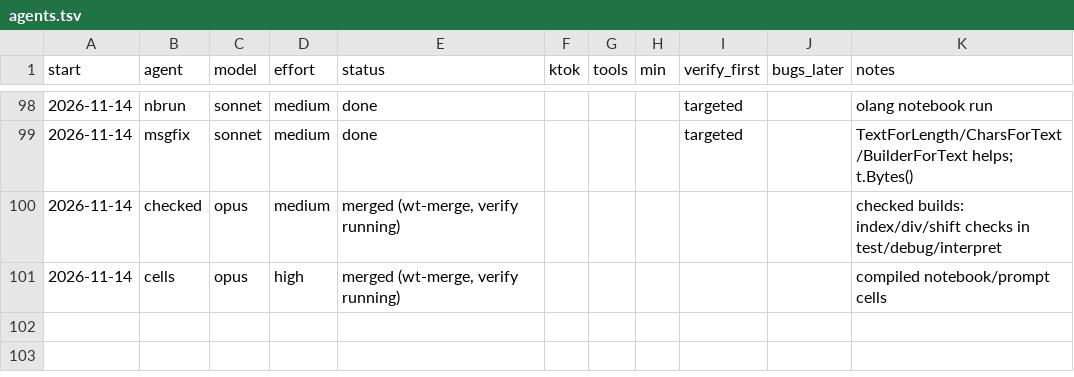
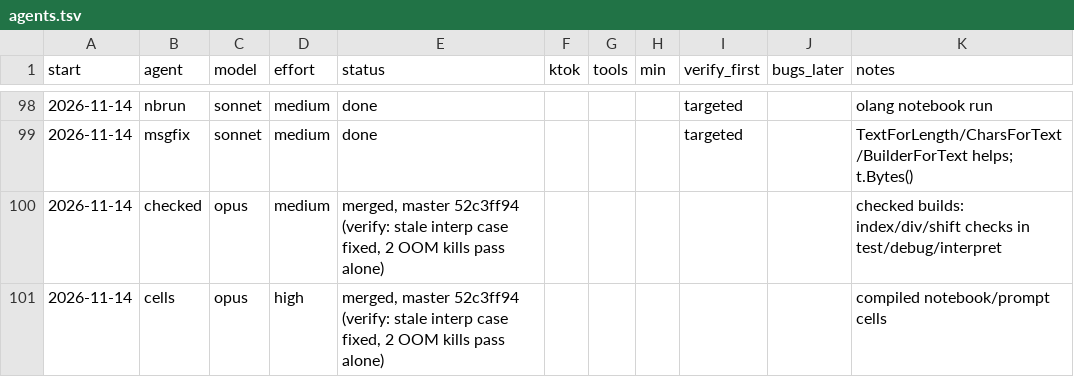
Before and after one commit to osarv/olang, a TSV file: agents.tsv, drawn as a sheet; only a part is shown, gaps mark what is left out.

Commit message:
review notes 2026-11-14T18:38:52Z

```diff
--- a/agents.tsv
+++ b/agents.tsv
@@ -99,3 +99,3 @@ start	agent	model	effort	status	ktok	tools	min	verify_first	bugs_later	notes
 2026-11-14	msgfix	sonnet	medium	done				targeted		TextForLength/CharsForText/BuilderForText helps; t.Bytes()
-2026-11-14	checked	opus	medium	merged (wt-merge, verify running)						checked builds: index/div/shift checks in test/debug/interpret
-2026-11-14	cells	opus	high	merged (wt-merge, verify running)						compiled notebook/prompt cells
+2026-11-14	checked	opus	medium	merged, master 52c3ff94 (verify: stale interp case fixed, 2 OOM kills pass alone)						checked builds: index/div/shift checks in test/debug/interpret
+2026-11-14	cells	opus	high	merged, master 52c3ff94 (verify: stale interp case fixed, 2 OOM kills pass alone)						compiled notebook/prompt cells
```
